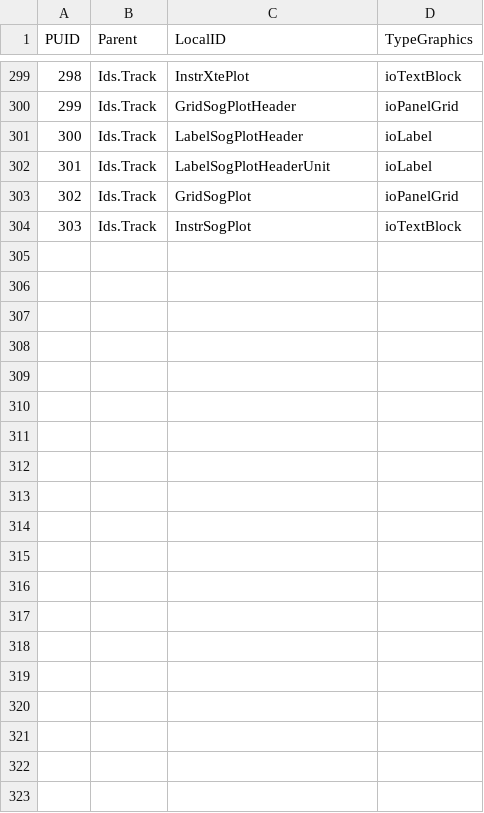
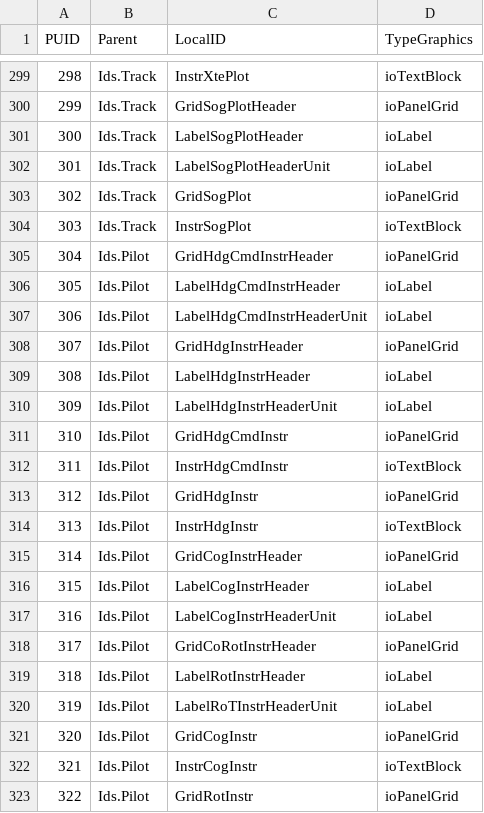
Before and after one commit to open-mar/iostudio-modules, a CSV file: Configuration/Projects/Steering/Database/SystemGraphics.csv, drawn as a sheet; only a part is shown, gaps mark what is left out; the diff covers the shown part only.

Commit message:
Wind instrument

```diff
--- a/Configuration/Projects/Steering/Database/SystemGraphics.csv
+++ b/Configuration/Projects/Steering/Database/SystemGraphics.csv
@@ -304 +304,20 @@ PUID;Parent;LocalID;TypeGraphics
 303;Ids.Track;InstrSogPlot;ioTextBlock
+304;Ids.Pilot;GridHdgCmdInstrHeader;ioPanelGrid
+305;Ids.Pilot;LabelHdgCmdInstrHeader;ioLabel
+306;Ids.Pilot;LabelHdgCmdInstrHeaderUnit;ioLabel
+307;Ids.Pilot;GridHdgInstrHeader;ioPanelGrid
+308;Ids.Pilot;LabelHdgInstrHeader;ioLabel
+309;Ids.Pilot;LabelHdgInstrHeaderUnit;ioLabel
+310;Ids.Pilot;GridHdgCmdInstr;ioPanelGrid
+311;Ids.Pilot;InstrHdgCmdInstr;ioTextBlock
+312;Ids.Pilot;GridHdgInstr;ioPanelGrid
+313;Ids.Pilot;InstrHdgInstr;ioTextBlock
+314;Ids.Pilot;GridCogInstrHeader;ioPanelGrid
+315;Ids.Pilot;LabelCogInstrHeader;ioLabel
+316;Ids.Pilot;LabelCogInstrHeaderUnit;ioLabel
+317;Ids.Pilot;GridCoRotInstrHeader;ioPanelGrid
+318;Ids.Pilot;LabelRotInstrHeader;ioLabel
+319;Ids.Pilot;LabelRoTInstrHeaderUnit;ioLabel
+320;Ids.Pilot;GridCogInstr;ioPanelGrid
+321;Ids.Pilot;InstrCogInstr;ioTextBlock
+322;Ids.Pilot;GridRotInstr;ioPanelGrid
```
Also changed, not shown: 23 added rows elsewhere in this file, 9 other files.
